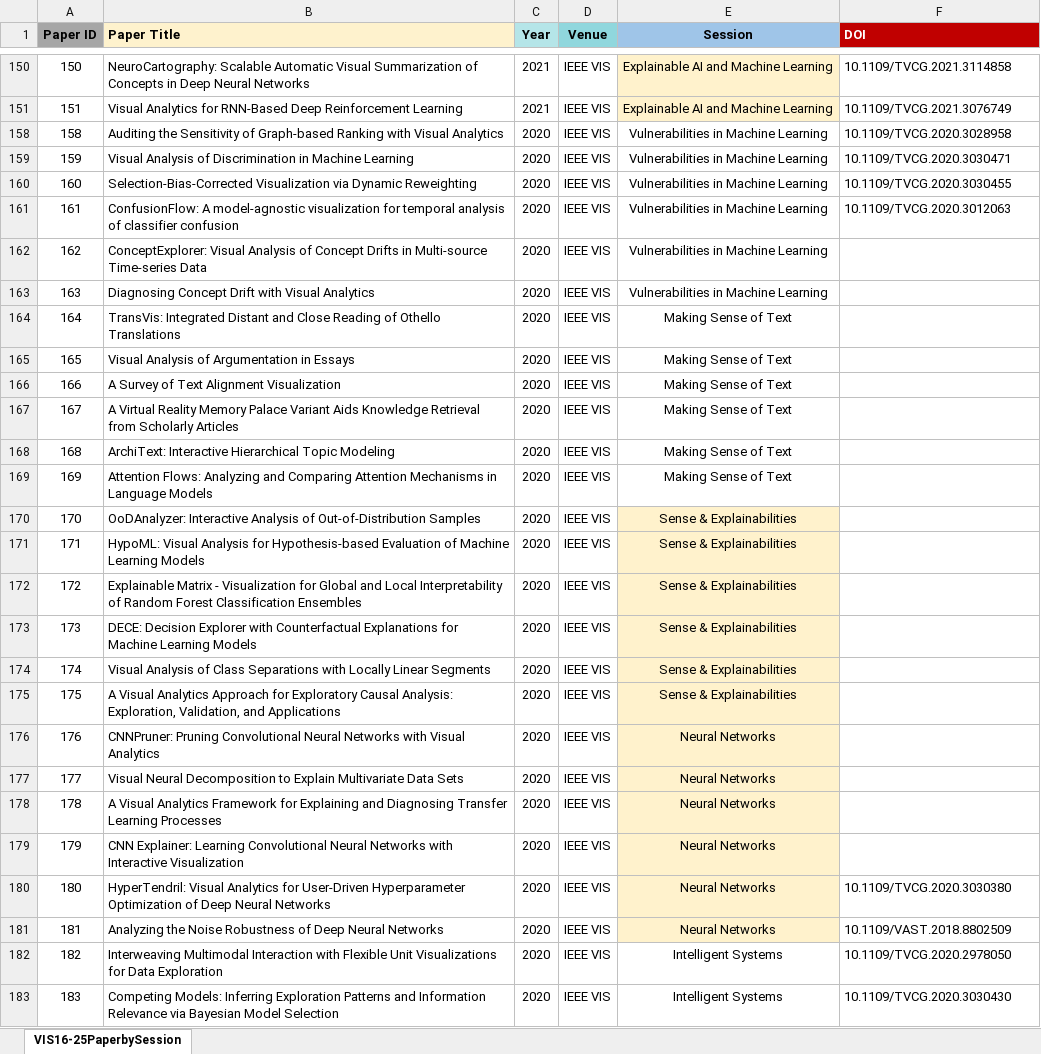
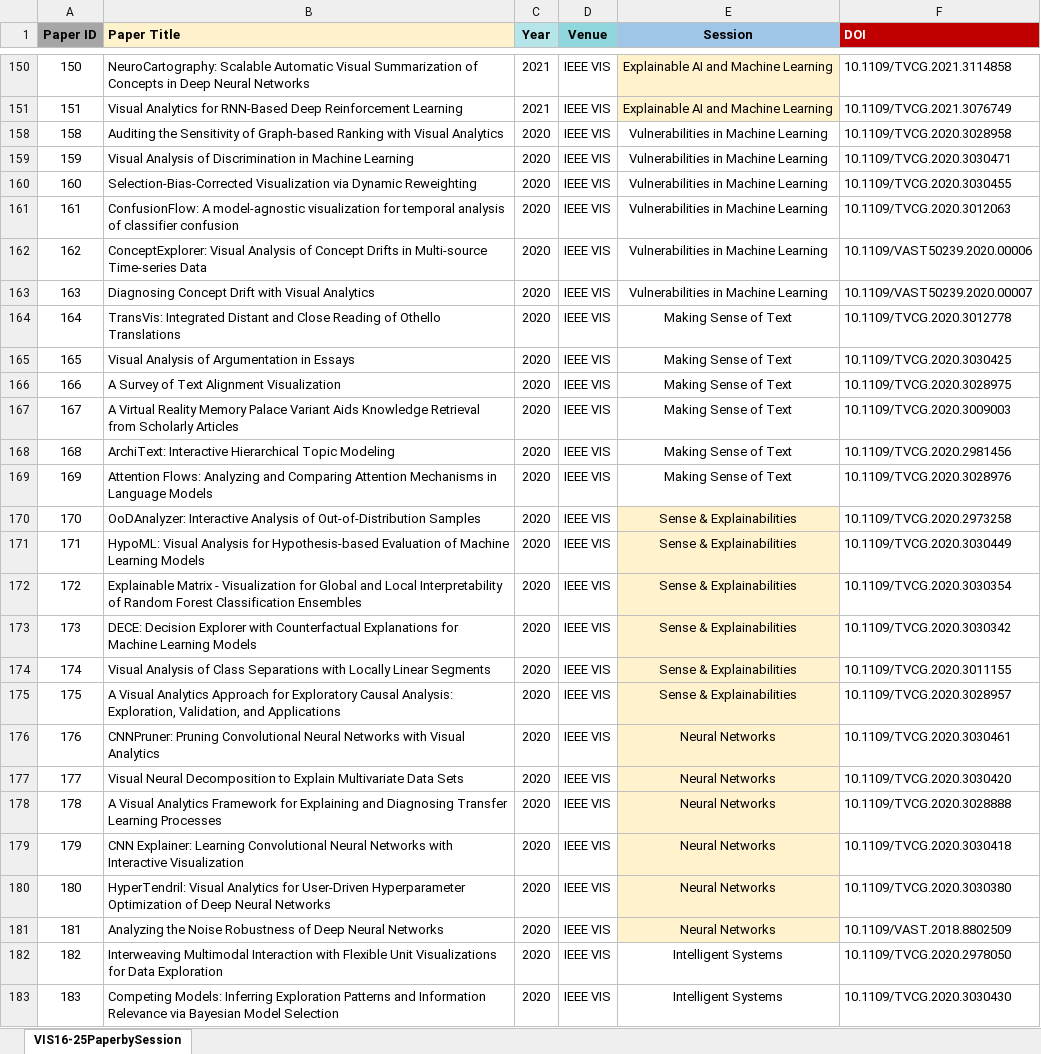
Before and after one commit to VIS4ML4HD/ml-knowledge-inject-va, an Excel workbook: papers.xlsx, sheet VIS16-25PaperbySession, drawn as a sheet; only a part is shown, gaps mark what is left out; values as stored, in another font and other column widths than the file's, no borders; the diff covers the shown part only; the diff names each change by its address in the sheet, - before the commit and + after, or states it on an @@ line.

```diff
--- a/papers.xlsx (sheet VIS16-25PaperbySession)
+++ b/papers.xlsx (sheet VIS16-25PaperbySession)
-F162 (DOI): (empty)
+F162 (DOI): 10.1109/VAST50239.2020.00006
-F163 (DOI): (empty)
+F163 (DOI): 10.1109/VAST50239.2020.00007
-F164 (DOI): (empty)
+F164 (DOI): 10.1109/TVCG.2020.3012778
-F165 (DOI): (empty)
+F165 (DOI): 10.1109/TVCG.2020.3030425
-F166 (DOI): (empty)
+F166 (DOI): 10.1109/TVCG.2020.3028975
-F167 (DOI): (empty)
+F167 (DOI): 10.1109/TVCG.2020.3009003
-F168 (DOI): (empty)
+F168 (DOI): 10.1109/TVCG.2020.2981456
-F169 (DOI): (empty)
+F169 (DOI): 10.1109/TVCG.2020.3028976
-F170 (DOI): (empty)
+F170 (DOI): 10.1109/TVCG.2020.2973258
-F171 (DOI): (empty)
+F171 (DOI): 10.1109/TVCG.2020.3030449
-F172 (DOI): (empty)
+F172 (DOI): 10.1109/TVCG.2020.3030354
-F173 (DOI): (empty)
+F173 (DOI): 10.1109/TVCG.2020.3030342
-F174 (DOI): (empty)
+F174 (DOI): 10.1109/TVCG.2020.3011155
-F175 (DOI): (empty)
+F175 (DOI): 10.1109/TVCG.2020.3028957
-F176 (DOI): (empty)
+F176 (DOI): 10.1109/TVCG.2020.3030461
-F177 (DOI): (empty)
+F177 (DOI): 10.1109/TVCG.2020.3030420
-F178 (DOI): (empty)
+F178 (DOI): 10.1109/TVCG.2020.3028888
-F179 (DOI): (empty)
+F179 (DOI): 10.1109/TVCG.2020.3030418
```
Also changed, not shown: 11 edited cells elsewhere in this sheet, 1 other file.
